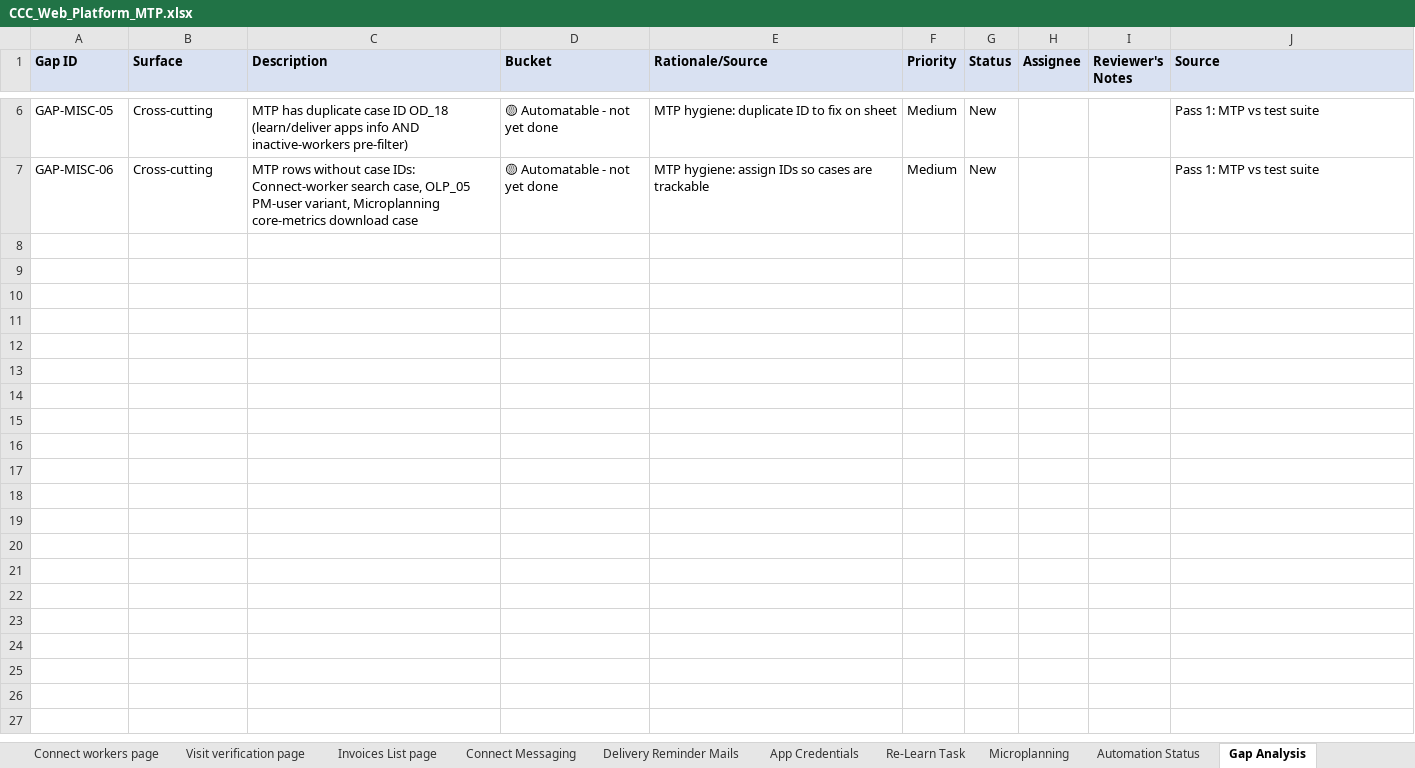
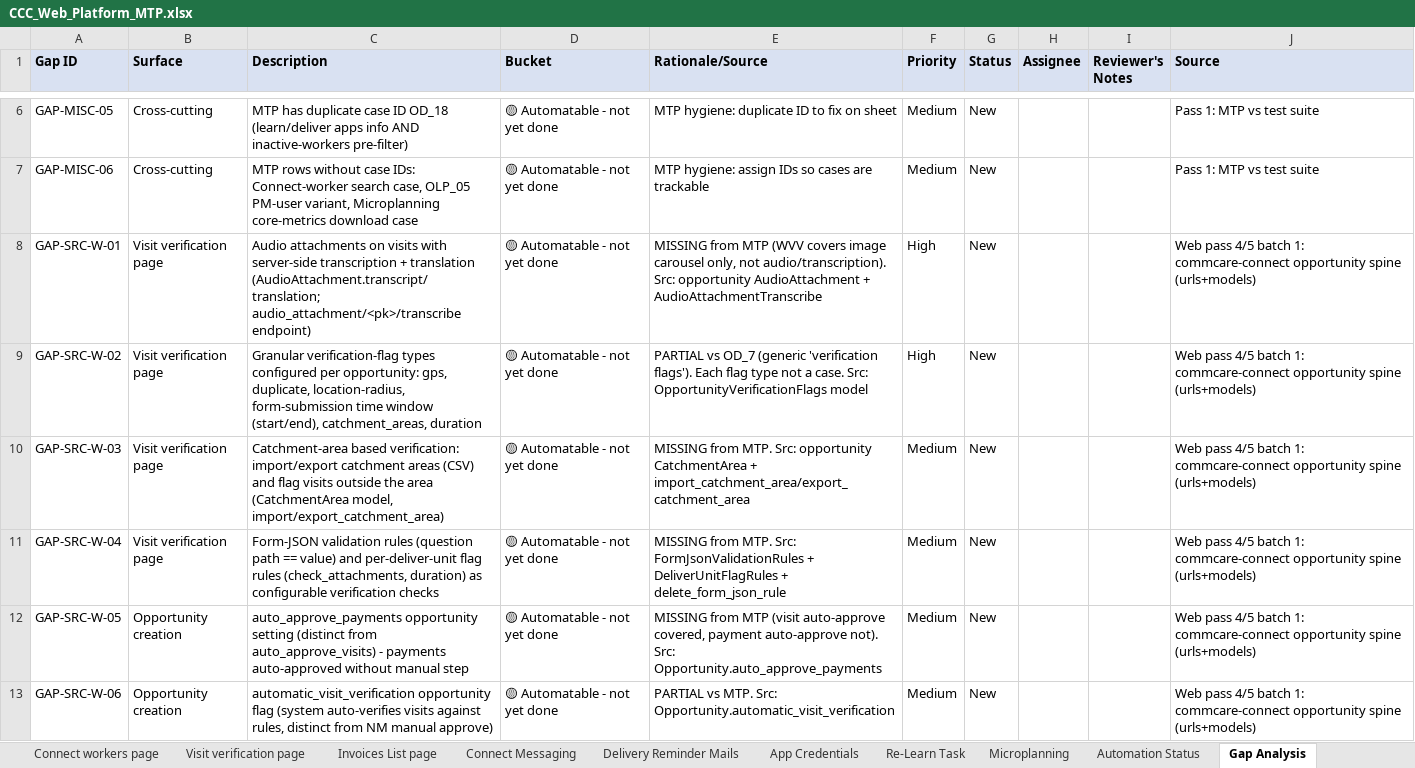
Before and after one commit to dimagi/dimagi-qa-ccc, an Excel workbook: test_plans/CCC_Web_Platform_MTP.xlsx, sheet Gap Analysis, drawn as a sheet; only a part is shown, gaps mark what is left out; values as stored, in another font and other column widths than the file's, no borders; the diff covers the shown part only; the diff names each change by its address in the sheet, - before the commit and + after, or states it on an @@ line.

```diff
--- a/test_plans/CCC_Web_Platform_MTP.xlsx (sheet Gap Analysis)
+++ b/test_plans/CCC_Web_Platform_MTP.xlsx (sheet Gap Analysis)
+row 8: GAP-SRC-W-01 | Visit verification page | Audio attachments on visits with server-side transcription + translation (AudioAttachment.transcript/translation; audio_attachment/<pk>/transcribe endpoint) | 🟡 Automatable - not yet done | MISSING from MTP (WVV covers image carousel only, not audio/transcription). Src: opportunity AudioAttachment + AudioAttachmentTranscribe | High | New |  |  | Web pass 4/5 batch 1: commcare-connect opportunity spine (urls+models)
+row 9: GAP-SRC-W-02 | Visit verification page | Granular verification-flag types configured per opportunity: gps, duplicate, location-radius, form-submission time window (start/end), catchment_areas, duration | 🟡 Automatable - not yet done | PARTIAL vs OD_7 (generic 'verification flags'). Each flag type not a case. Src: OpportunityVerificationFlags model | High | New |  |  | Web pass 4/5 batch 1: commcare-connect opportunity spine (urls+models)
+row 10: GAP-SRC-W-03 | Visit verification page | Catchment-area based verification: import/export catchment areas (CSV) and flag visits outside the area (CatchmentArea model, import/export_catchment_area) | 🟡 Automatable - not yet done | MISSING from MTP. Src: opportunity CatchmentArea + import_catchment_area/export_catchment_area | Medium | New |  |  | Web pass 4/5 batch 1: commcare-connect opportunity spine (urls+models)
+row 11: GAP-SRC-W-04 | Visit verification page | Form-JSON validation rules (question path == value) and per-deliver-unit flag rules (check_attachments, duration) as configurable verification checks | 🟡 Automatable - not yet done | MISSING from MTP. Src: FormJsonValidationRules + DeliverUnitFlagRules + delete_form_json_rule | Medium | New |  |  | Web pass 4/5 batch 1: commcare-connect opportunity spine (urls+models)
+row 12: GAP-SRC-W-05 | Opportunity creation | auto_approve_payments opportunity setting (distinct from auto_approve_visits) - payments auto-approved without manual step | 🟡 Automatable - not yet done | MISSING from MTP (visit auto-approve covered, payment auto-approve not). Src: Opportunity.auto_approve_payments | Medium | New |  |  | Web pass 4/5 batch 1: commcare-connect opportunity spine (urls+models)
+row 13: GAP-SRC-W-06 | Opportunity creation | automatic_visit_verification opportunity flag (system auto-verifies visits against rules, distinct from NM manual approve) | 🟡 Automatable - not yet done | PARTIAL vs MTP. Src: Opportunity.automatic_visit_verification | Medium | New |  |  | Web pass 4/5 batch 1: commcare-connect opportunity spine (urls+models)
```
Also changed, not shown: 6 added rows elsewhere in this sheet.
